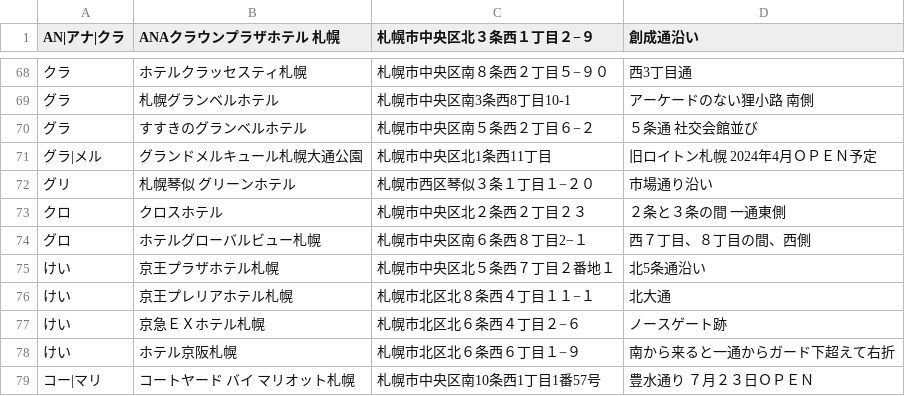
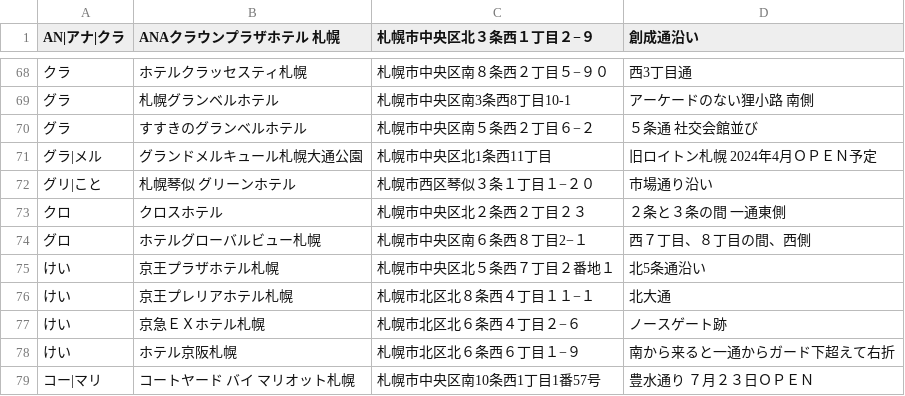
Before and after one commit to mjmu-web/sapporo_hotel_list, a CSV file: data/hotels.csv, drawn as a sheet; only a part is shown, gaps mark what is left out; the diff names each change by its address in the sheet, - before the commit and + after, or states it on an @@ line.

Commit message:
Update hotels.csv from admin panel

```diff
--- a/data/hotels.csv
+++ b/data/hotels.csv
-A72 (AN|アナ|クラ): グリ
+A72 (AN|アナ|クラ): グリ|こと
```
